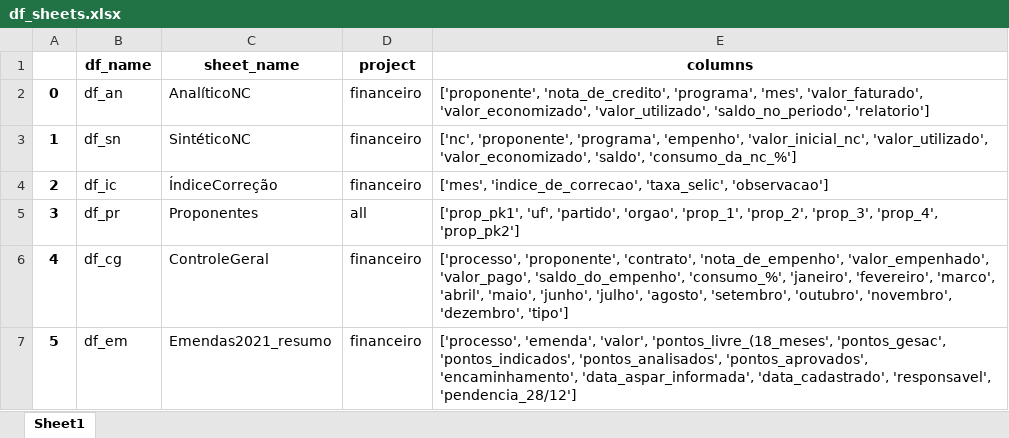
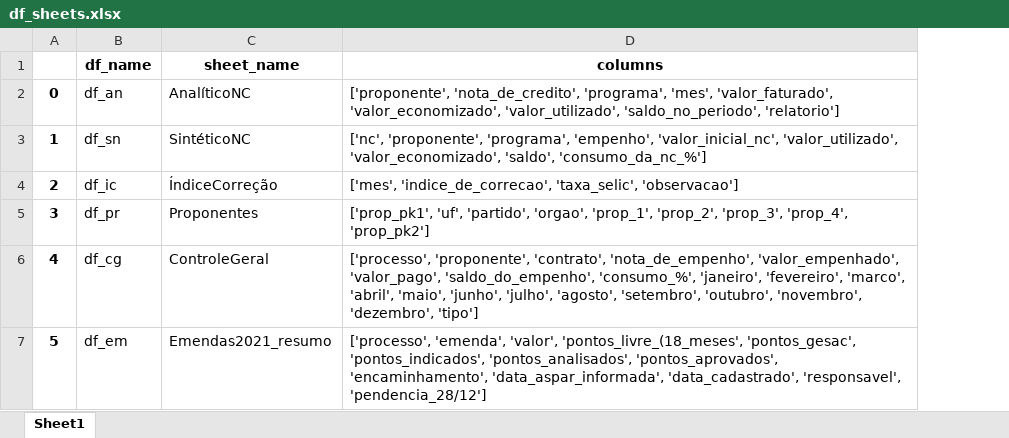
Before and after one commit to robertomdiniz5/Projeto-Controle-Financeiro-GESAC, an Excel workbook: Data_Dictionary/xlsx/df_sheets.xlsx, sheet Sheet1, drawn as a sheet; only a part is shown; values as stored, in another font and other column widths than the file's, no borders; removed rows and columns are numbered as before the commit, all else as after; the diff covers the shown part only; the diff names each change by its address in the sheet, - before the commit and + after, or states it on an @@ line.

```diff
--- a/Data_Dictionary/xlsx/df_sheets.xlsx (sheet Sheet1)
+++ b/Data_Dictionary/xlsx/df_sheets.xlsx (sheet Sheet1)
-column D (project), rows 2-7: financeiro | financeiro | financeiro | all | financeiro | financeiro
```
Also changed, not shown: 1 added row elsewhere in this sheet, Data_Dictionary/xlsx/Columns/AnalíticoNC_columns.xlsx, Data_Dictionary/xlsx/Columns/ControleGeral_columns.xlsx, 19 other files.
